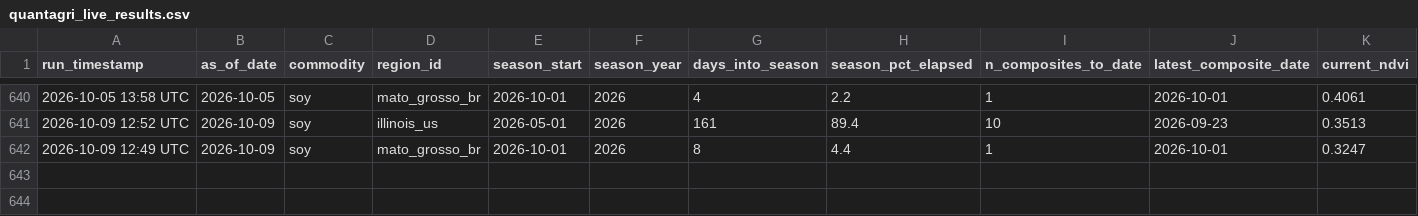
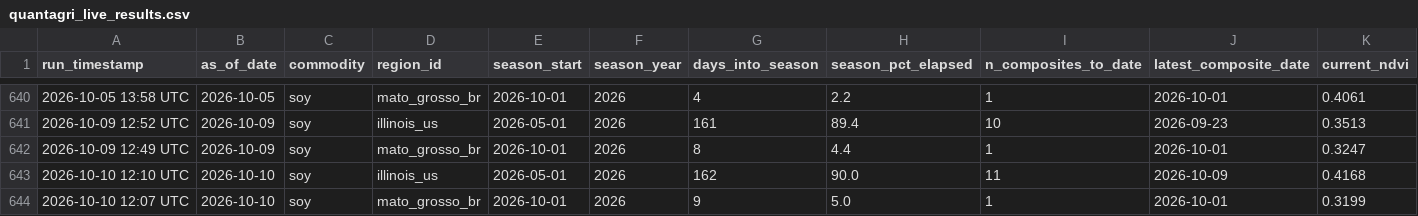
Before and after one commit to rmkenv/quantag, a CSV file: quantagri_live/quantagri_live_results.csv, drawn as a sheet; only a part is shown, gaps mark what is left out; rows hold the shown columns only; the diff names each change by its address in the sheet, - before the commit and + after, or states it on an @@ line.

```diff
--- a/quantagri_live/quantagri_live_results.csv
+++ b/quantagri_live/quantagri_live_results.csv
+row 643: 2026-10-10 12:10 UTC | 2026-10-10 | soy | illinois_us | 2026-05-01 | 2026 | 162 | 90.0 | 11 | 2026-10-09 | 0.4168
+row 644: 2026-10-10 12:07 UTC | 2026-10-10 | soy | mato_grosso_br | 2026-10-01 | 2026 | 9 | 5.0 | 1 | 2026-10-01 | 0.3199
```
Also changed, not shown: quantagri_live/quantagri_signal_scorecard.csv.
